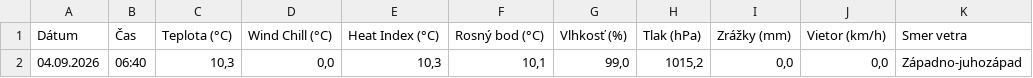
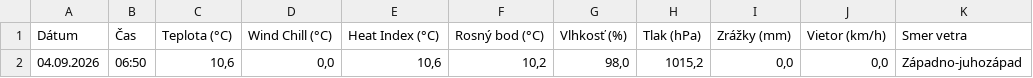
Before and after one commit to dafecko/Puste_Pole_Meteo, a CSV file: meteo_aktualne.csv, drawn as a sheet; only a part is shown; the diff names each change by its address in the sheet, - before the commit and + after, or states it on an @@ line.

```diff
--- a/meteo_aktualne.csv
+++ b/meteo_aktualne.csv
-B2 (Čas): 06:40
+B2 (Čas): 06:50
-C2 (Teplota (°C)): 10,3
+C2 (Teplota (°C)): 10,6
-E2 (Heat Index (°C)): 10,3
+E2 (Heat Index (°C)): 10,6
-F2 (Rosný bod (°C)): 10,1
+F2 (Rosný bod (°C)): 10,2
-G2 (Vlhkosť (%)): 99,0
+G2 (Vlhkosť (%)): 98,0
```
